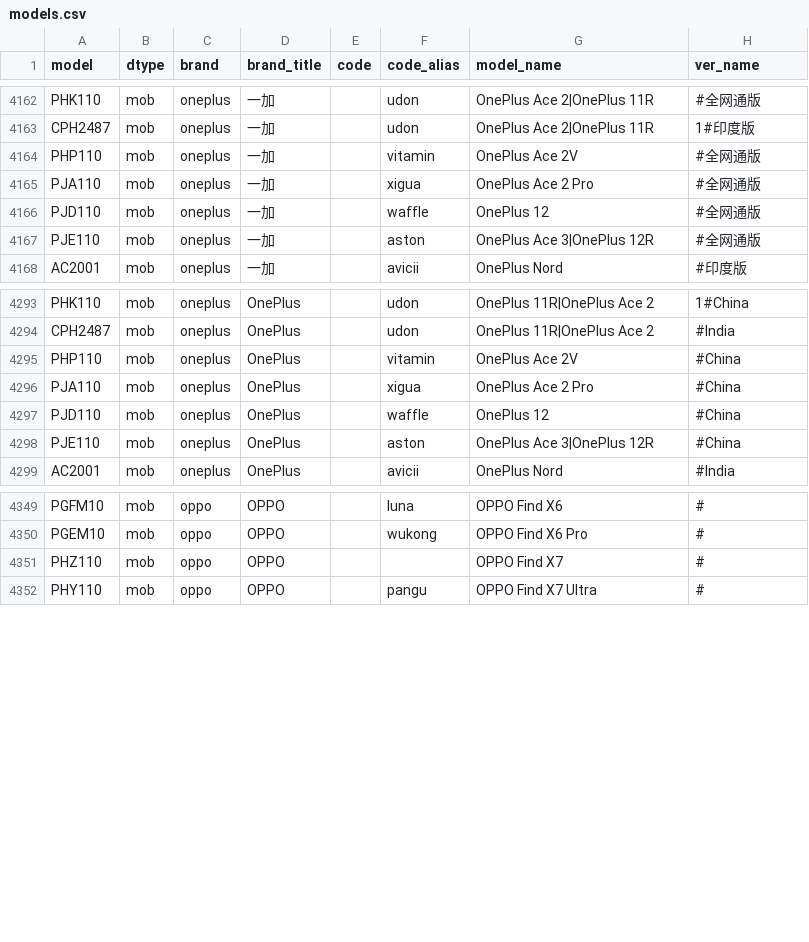
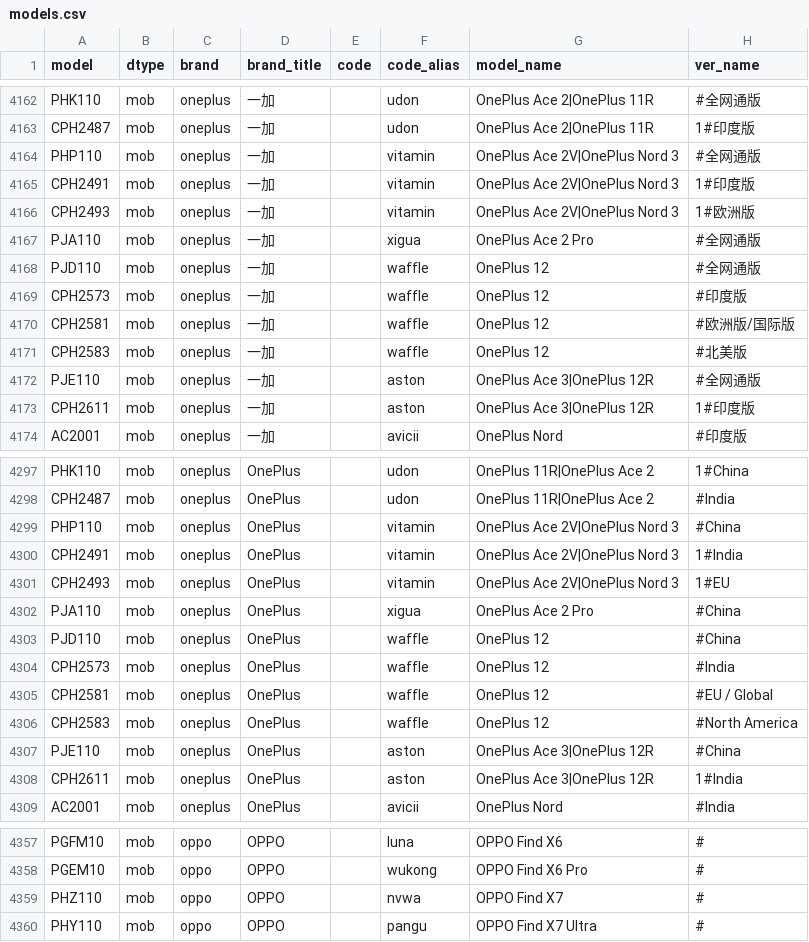
Before and after one commit to KHwang9883/MobileModels, a CSV file: scripts/models.csv, drawn as a sheet; only a part is shown, gaps mark what is left out; the diff covers the shown part only.

```diff
--- a/scripts/models.csv
+++ b/scripts/models.csv
@@ -4163,6 +4163,12 @@ PHK110,mob,oneplus,一加,,udon,OnePlus Ace 2|OnePlus 11R,#全网通版
 CPH2487,mob,oneplus,一加,,udon,OnePlus Ace 2|OnePlus 11R,1#印度版
-PHP110,mob,oneplus,一加,,vitamin,OnePlus Ace 2V,#全网通版
+PHP110,mob,oneplus,一加,,vitamin,OnePlus Ace 2V|OnePlus Nord 3,#全网通版
+CPH2491,mob,oneplus,一加,,vitamin,OnePlus Ace 2V|OnePlus Nord 3,1#印度版
+CPH2493,mob,oneplus,一加,,vitamin,OnePlus Ace 2V|OnePlus Nord 3,1#欧洲版
 PJA110,mob,oneplus,一加,,xigua,OnePlus Ace 2 Pro,#全网通版
 PJD110,mob,oneplus,一加,,waffle,OnePlus 12,#全网通版
+CPH2573,mob,oneplus,一加,,waffle,OnePlus 12,#印度版
+CPH2581,mob,oneplus,一加,,waffle,OnePlus 12,#欧洲版/国际版
+CPH2583,mob,oneplus,一加,,waffle,OnePlus 12,#北美版
 PJE110,mob,oneplus,一加,,aston,OnePlus Ace 3|OnePlus 12R,#全网通版
+CPH2611,mob,oneplus,一加,,aston,OnePlus Ace 3|OnePlus 12R,1#印度版
 AC2001,mob,oneplus,一加,,avicii,OnePlus Nord,#印度版
@@ -4294,6 +4298,12 @@ PHK110,mob,oneplus,OnePlus,,udon,OnePlus 11R|OnePlus Ace 2,1#China
 CPH2487,mob,oneplus,OnePlus,,udon,OnePlus 11R|OnePlus Ace 2,#India
-PHP110,mob,oneplus,OnePlus,,vitamin,OnePlus Ace 2V,#China
+PHP110,mob,oneplus,OnePlus,,vitamin,OnePlus Ace 2V|OnePlus Nord 3,#China
+CPH2491,mob,oneplus,OnePlus,,vitamin,OnePlus Ace 2V|OnePlus Nord 3,1#India
+CPH2493,mob,oneplus,OnePlus,,vitamin,OnePlus Ace 2V|OnePlus Nord 3,1#EU
 PJA110,mob,oneplus,OnePlus,,xigua,OnePlus Ace 2 Pro,#China
 PJD110,mob,oneplus,OnePlus,,waffle,OnePlus 12,#China
+CPH2573,mob,oneplus,OnePlus,,waffle,OnePlus 12,#India
+CPH2581,mob,oneplus,OnePlus,,waffle,OnePlus 12,#EU / Global
+CPH2583,mob,oneplus,OnePlus,,waffle,OnePlus 12,#North America
 PJE110,mob,oneplus,OnePlus,,aston,OnePlus Ace 3|OnePlus 12R,#China
+CPH2611,mob,oneplus,OnePlus,,aston,OnePlus Ace 3|OnePlus 12R,1#India
 AC2001,mob,oneplus,OnePlus,,avicii,OnePlus Nord,#India
@@ -4350,3 +4358,3 @@ PGFM10,mob,oppo,OPPO,,luna,OPPO Find X6,#
 PGEM10,mob,oppo,OPPO,,wukong,OPPO Find X6 Pro,#
-PHZ110,mob,oppo,OPPO,,,OPPO Find X7,#
+PHZ110,mob,oppo,OPPO,,nvwa,OPPO Find X7,#
 PHY110,mob,oppo,OPPO,,pangu,OPPO Find X7 Ultra,#
```
Also changed, not shown: 3 added rows, 5 removed rows and 5 edited cells elsewhere in this file, 1 other file.
